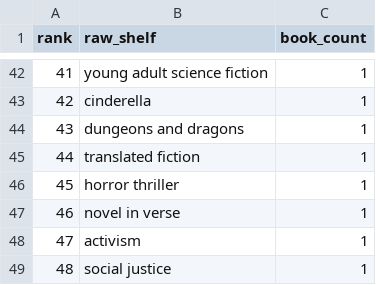
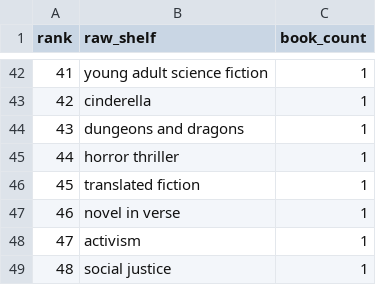
Before and after one commit to mariah32p/threnne-analytics, a CSV file: data/exports/unmapped_shelves.csv, drawn as a sheet; only a part is shown, gaps mark what is left out.

```diff
--- a/data/exports/unmapped_shelves.csv
+++ b/data/exports/unmapped_shelves.csv
@@ -44,4 +44,4 @@ rank,raw_shelf,book_count
 43,dungeons and dragons,1
-44,translated fiction,1
-45,horror thriller,1
+44,horror thriller,1
+45,translated fiction,1
 46,novel in verse,1
```
Also changed, not shown: data/exports/forecast_report.csv, data/exports/forecast_stacks_report.csv, 2 other files.
